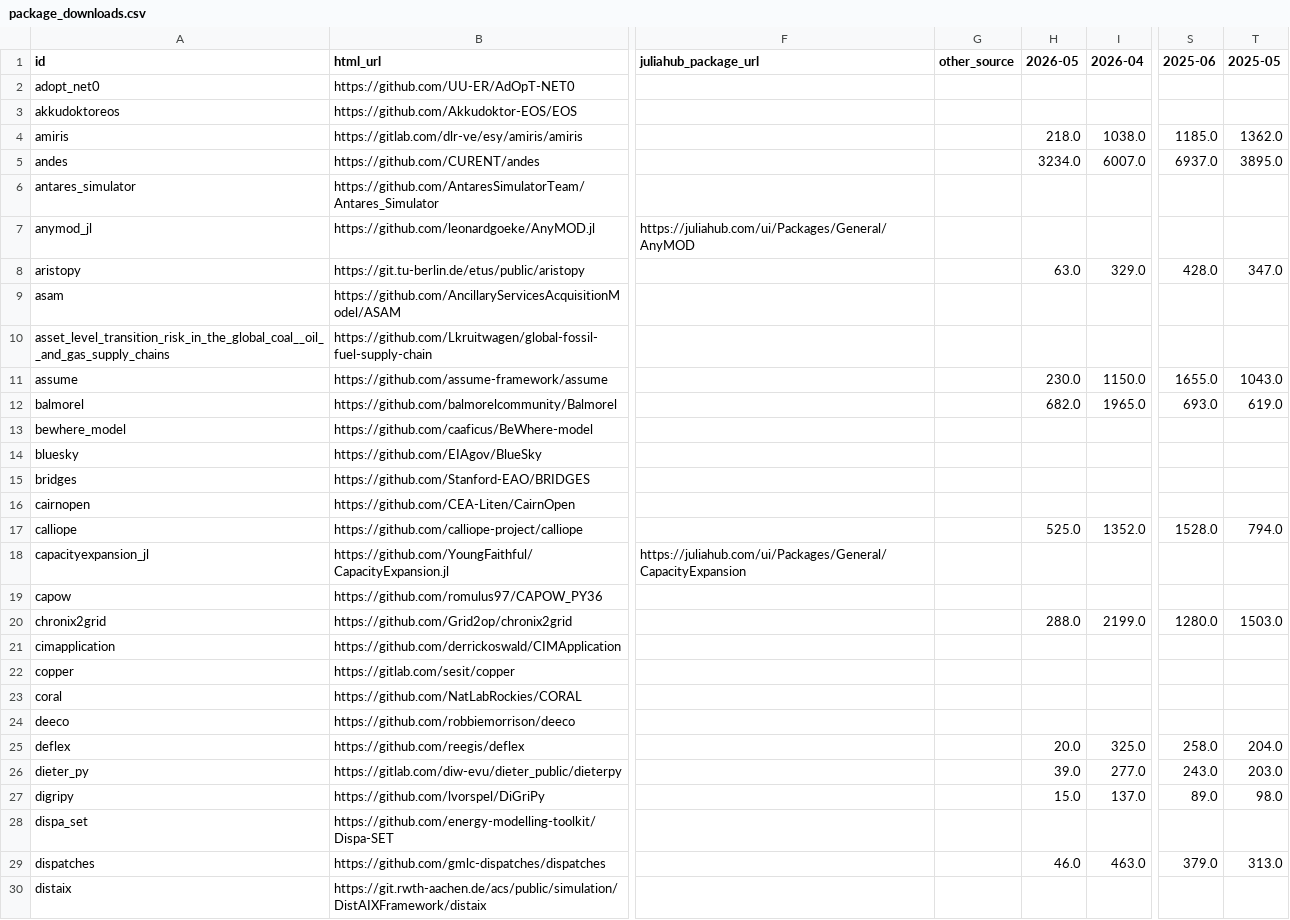
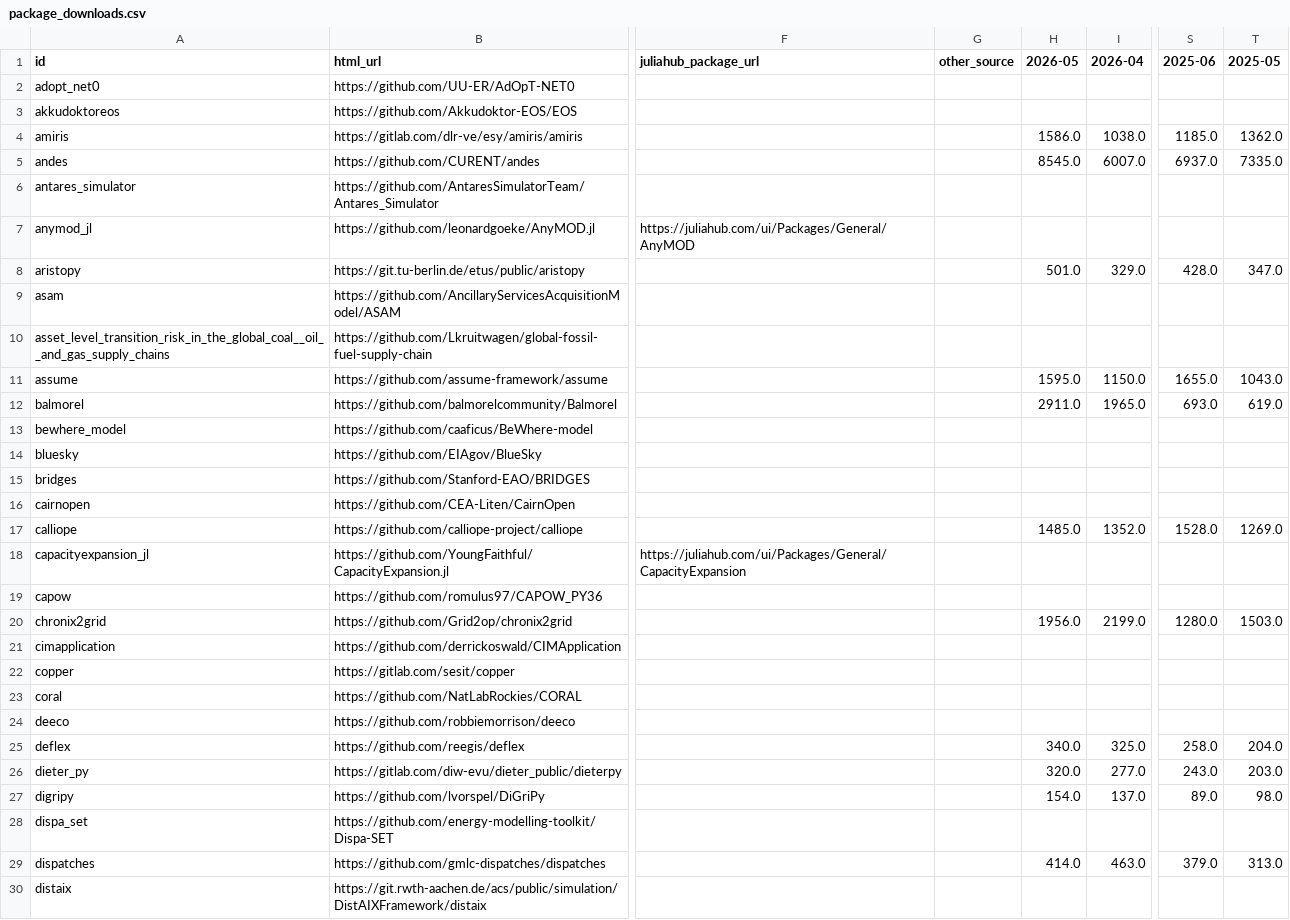
Before and after one commit to open-energy-transition/openmod-tracker, a CSV file: user_analysis/output/package_downloads.csv, drawn as a sheet; only a part is shown, gaps mark what is left out; the diff covers the shown part only; the diff names each change by its address in the sheet, - before the commit and + after, or states it on an @@ line.

```diff
--- a/user_analysis/output/package_downloads.csv
+++ b/user_analysis/output/package_downloads.csv
-H4 (2026-05): 218.0
+H4 (2026-05): 1586.0
-H5 (2026-05): 3234.0
+H5 (2026-05): 8545.0
-T5 (2025-05): 3895.0
+T5 (2025-05): 7335.0
-H8 (2026-05): 63.0
+H8 (2026-05): 501.0
-H11 (2026-05): 230.0
+H11 (2026-05): 1595.0
-H12 (2026-05): 682.0
+H12 (2026-05): 2911.0
-H17 (2026-05): 525.0
+H17 (2026-05): 1485.0
-T17 (2025-05): 794.0
+T17 (2025-05): 1269.0
-H20 (2026-05): 288.0
+H20 (2026-05): 1956.0
-H25 (2026-05): 20.0
+H25 (2026-05): 340.0
-H26 (2026-05): 39.0
+H26 (2026-05): 320.0
-H27 (2026-05): 15.0
+H27 (2026-05): 154.0
-H29 (2026-05): 46.0
+H29 (2026-05): 414.0
```
Also changed, not shown: 116 edited cells elsewhere in this file, inventory/output/pypi_downloads.csv.
